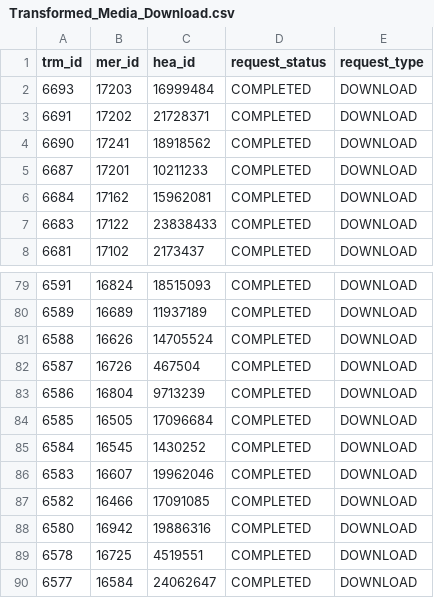
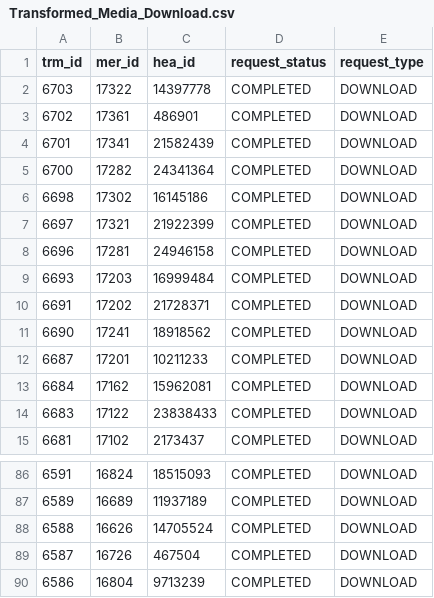
Before and after one commit to hmcts/darts-performance, a CSV file: src/gatling/resources/Transformed_Media_Download.csv, drawn as a sheet; only a part is shown, gaps mark what is left out.

```diff
--- a/src/gatling/resources/Transformed_Media_Download.csv
+++ b/src/gatling/resources/Transformed_Media_Download.csv
@@ -1,2 +1,9 @@
 trm_id,mer_id,hea_id,request_status,request_type
+6703,17322,14397778,COMPLETED,DOWNLOAD
+6702,17361,486901,COMPLETED,DOWNLOAD
+6701,17341,21582439,COMPLETED,DOWNLOAD
+6700,17282,24341364,COMPLETED,DOWNLOAD
+6698,17302,16145186,COMPLETED,DOWNLOAD
+6697,17321,21922399,COMPLETED,DOWNLOAD
+6696,17281,24946158,COMPLETED,DOWNLOAD
 6693,17203,16999484,COMPLETED,DOWNLOAD
@@ -83,8 +90 @@ trm_id,mer_id,hea_id,request_status,request_type
 6586,16804,9713239,COMPLETED,DOWNLOAD
-6585,16505,17096684,COMPLETED,DOWNLOAD
-6584,16545,1430252,COMPLETED,DOWNLOAD
-6583,16607,19962046,COMPLETED,DOWNLOAD
-6582,16466,17091085,COMPLETED,DOWNLOAD
-6580,16942,19886316,COMPLETED,DOWNLOAD
-6578,16725,4519551,COMPLETED,DOWNLOAD
-6577,16584,24062647,COMPLETED,DOWNLOAD
```
Also changed, not shown: src/gatling/resources/Transformed_Media_Playback.csv, src/gatling/resources/Transformed_Media_To_Delete.csv.
